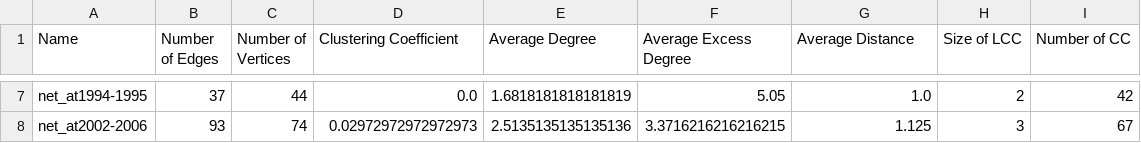
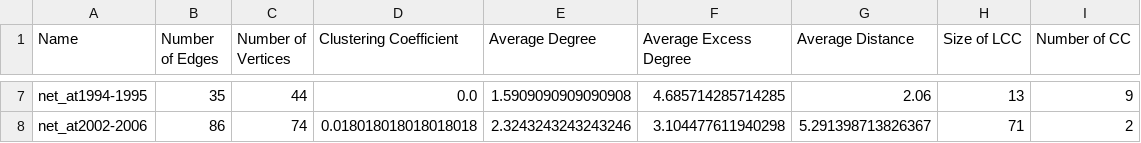
Before and after one commit to benlai97/CSE-416-Final-Project, a CSV file: summary/summary.austria.csv, drawn as a sheet; only a part is shown, gaps mark what is left out; the diff covers the shown part only; the diff names each change by its address in the sheet, - before the commit and + after, or states it on an @@ line.

```diff
--- a/summary/summary.austria.csv
+++ b/summary/summary.austria.csv
-B7 (Number of Edges): 37
+B7 (Number of Edges): 35
-E7 (Average Degree): 1.6818181818181819
+E7 (Average Degree): 1.5909090909090908
-F7 (Average Excess Degree): 5.05
+F7 (Average Excess Degree): 4.685714285714285
-G7 (Average Distance): 1.0
+G7 (Average Distance): 2.06
-H7 (Size of LCC): 2
+H7 (Size of LCC): 13
-I7 (Number of CC): 42
+I7 (Number of CC): 9
-B8 (Number of Edges): 93
+B8 (Number of Edges): 86
-D8 (Clustering Coefficient): 0.02972972972972973
+D8 (Clustering Coefficient): 0.018018018018018018
-E8 (Average Degree): 2.5135135135135136
+E8 (Average Degree): 2.3243243243243246
-F8 (Average Excess Degree): 3.3716216216216215
+F8 (Average Excess Degree): 3.104477611940298
-G8 (Average Distance): 1.125
+G8 (Average Distance): 5.291398713826367
-H8 (Size of LCC): 3
+H8 (Size of LCC): 71
-I8 (Number of CC): 67
+I8 (Number of CC): 2
```
Also changed, not shown: 30 edited cells elsewhere in this file, summary/summary.denmark.csv, summary/summary.france.csv, 3 other files.
